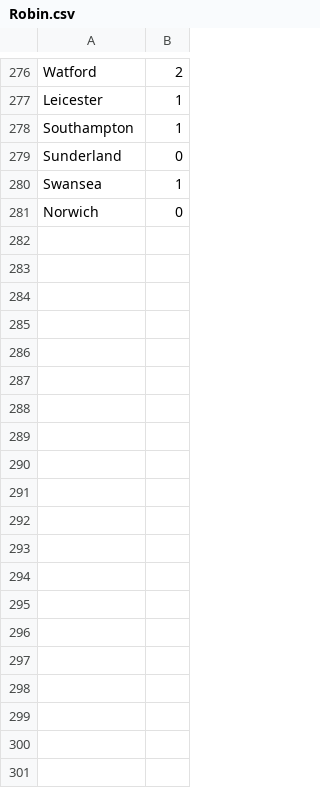
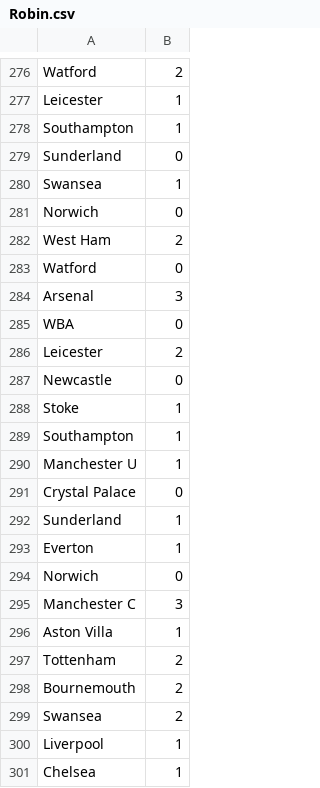
Before and after one commit to MKedling/plwebapp, a CSV file: resources/input/Robin.csv, drawn as a sheet; only a part is shown, gaps mark what is left out; the diff covers the shown part only.

```diff
--- a/resources/input/Robin.csv
+++ b/resources/input/Robin.csv
@@ -281 +281,21 @@ Swansea;1
 Norwich;0
+West Ham;2
+Watford;0
+Arsenal;3
+WBA;0
+Leicester;2
+Newcastle;0
+Stoke;1
+Southampton;1
+Manchester U;1
+Crystal Palace;0
+Sunderland;1
+Everton;1
+Norwich;0
+Manchester C;3
+Aston Villa;1
+Tottenham;2
+Bournemouth;2
+Swansea;2
+Liverpool;1
+Chelsea;1
```
Also changed, not shown: 20 added rows elsewhere in this file, resources/input/Mattias.csv, resources/input/oskar.csv, 18 other files.
